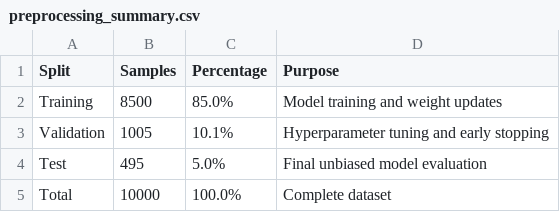
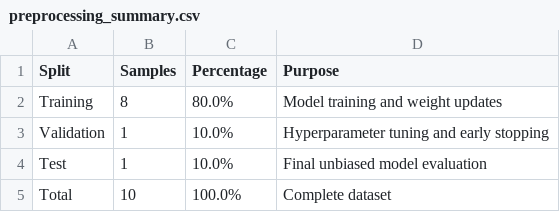
Before and after one commit to Yassin-hagenimana/medical-llm-assistant, a CSV file: notebooks/results/metrics/preprocessing_summary.csv, drawn as a sheet.

```diff
--- a/notebooks/results/metrics/preprocessing_summary.csv
+++ b/notebooks/results/metrics/preprocessing_summary.csv
@@ -1,5 +1,5 @@
 Split,Samples,Percentage,Purpose
-Training,8500,85.0%,Model training and weight updates
-Validation,1005,10.1%,Hyperparameter tuning and early stopping
-Test,495,5.0%,Final unbiased model evaluation
-Total,10000,100.0%,Complete dataset
+Training,8,80.0%,Model training and weight updates
+Validation,1,10.0%,Hyperparameter tuning and early stopping
+Test,1,10.0%,Final unbiased model evaluation
+Total,10,100.0%,Complete dataset
```
Also changed, not shown: 25 other files.
